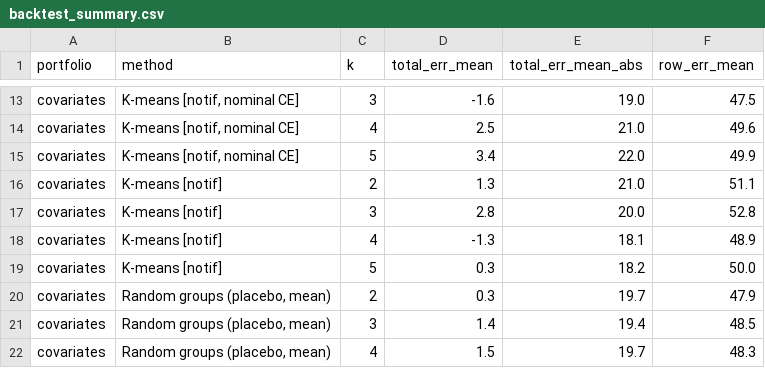
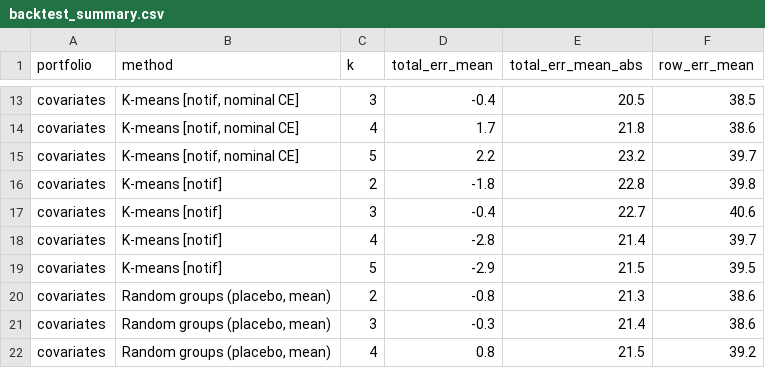
Before and after one commit to Linchenpal/mlr-clustering-reserving, a CSV file: reports/tables/backtest_summary.csv, drawn as a sheet; only a part is shown, gaps mark what is left out; the diff covers the shown part only; the diff names each change by its address in the sheet, - before the commit and + after, or states it on an @@ line.

```diff
--- a/reports/tables/backtest_summary.csv
+++ b/reports/tables/backtest_summary.csv
-D13 (total_err_mean): -1.6
+D13 (total_err_mean): -0.4
-E13 (total_err_mean_abs): 19.0
+E13 (total_err_mean_abs): 20.5
-F13 (row_err_mean): 47.5
+F13 (row_err_mean): 38.5
-D14 (total_err_mean): 2.5
+D14 (total_err_mean): 1.7
-E14 (total_err_mean_abs): 21.0
+E14 (total_err_mean_abs): 21.8
-F14 (row_err_mean): 49.6
+F14 (row_err_mean): 38.6
-D15 (total_err_mean): 3.4
+D15 (total_err_mean): 2.2
-E15 (total_err_mean_abs): 22.0
+E15 (total_err_mean_abs): 23.2
-F15 (row_err_mean): 49.9
+F15 (row_err_mean): 39.7
-D16 (total_err_mean): 1.3
+D16 (total_err_mean): -1.8
-E16 (total_err_mean_abs): 21.0
+E16 (total_err_mean_abs): 22.8
-F16 (row_err_mean): 51.1
+F16 (row_err_mean): 39.8
-D17 (total_err_mean): 2.8
+D17 (total_err_mean): -0.4
-E17 (total_err_mean_abs): 20.0
+E17 (total_err_mean_abs): 22.7
-F17 (row_err_mean): 52.8
+F17 (row_err_mean): 40.6
-D18 (total_err_mean): -1.3
+D18 (total_err_mean): -2.8
-E18 (total_err_mean_abs): 18.1
+E18 (total_err_mean_abs): 21.4
-F18 (row_err_mean): 48.9
+F18 (row_err_mean): 39.7
-D19 (total_err_mean): 0.3
+D19 (total_err_mean): -2.9
-E19 (total_err_mean_abs): 18.2
+E19 (total_err_mean_abs): 21.5
-F19 (row_err_mean): 50.0
+F19 (row_err_mean): 39.5
-D20 (total_err_mean): 0.3
+D20 (total_err_mean): -0.8
-E20 (total_err_mean_abs): 19.7
+E20 (total_err_mean_abs): 21.3
-F20 (row_err_mean): 47.9
+F20 (row_err_mean): 38.6
-D21 (total_err_mean): 1.4
+D21 (total_err_mean): -0.3
-E21 (total_err_mean_abs): 19.4
+E21 (total_err_mean_abs): 21.4
-F21 (row_err_mean): 48.5
+F21 (row_err_mean): 38.6
-D22 (total_err_mean): 1.5
+D22 (total_err_mean): 0.8
-E22 (total_err_mean_abs): 19.7
+E22 (total_err_mean_abs): 21.5
-F22 (row_err_mean): 48.3
+F22 (row_err_mean): 39.2
```
Also changed, not shown: 65 edited cells elsewhere in this file, reports/tables/backtest_rbns_cl.csv, reports/tables/cluster_profiles_notification_V40.csv, 35 other files.
